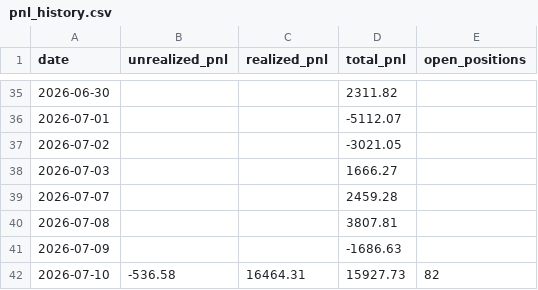
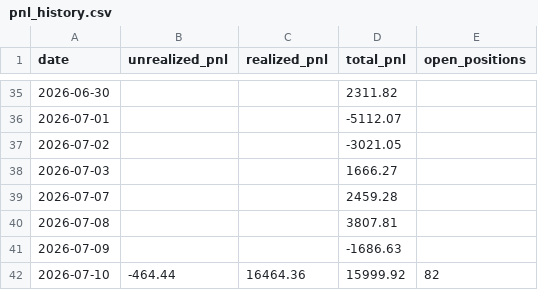
Before and after one commit to Southpaw3234/Quant-Terminal, a CSV file: data/predictions/pnl_history.csv, drawn as a sheet; only a part is shown, gaps mark what is left out.

```diff
--- a/data/predictions/pnl_history.csv
+++ b/data/predictions/pnl_history.csv
@@ -41,2 +41,2 @@ date,unrealized_pnl,realized_pnl,total_pnl,open_positions
 2026-07-09,,,-1686.63,
-2026-07-10,-536.58,16464.31,15927.73,82
+2026-07-10,-464.44,16464.36,15999.92,82
```
Also changed, not shown: 4 other files.
